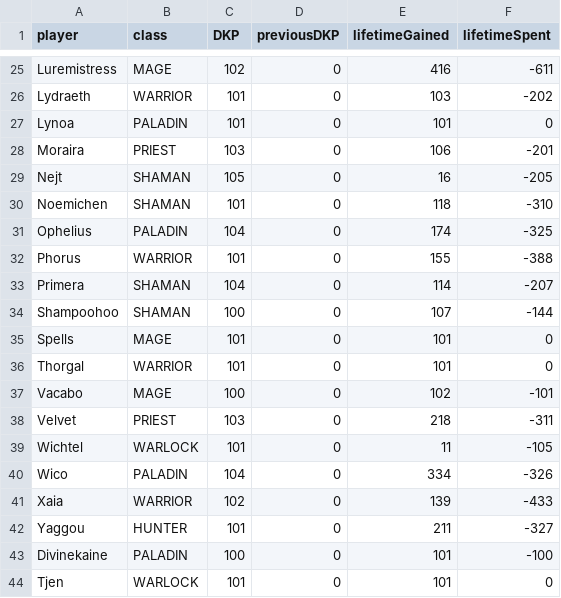
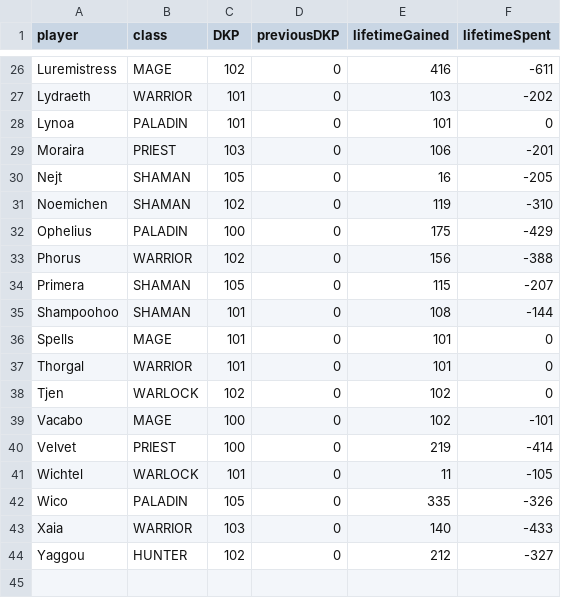
Before and after one commit to knoxz/knoxz.github.io, a CSV file: dkp.csv, drawn as a sheet; only a part is shown, gaps mark what is left out; the diff covers the shown part only.

```diff
--- a/dkp.csv
+++ b/dkp.csv
@@ -29,16 +30,15 @@ Moraira,PRIEST,103,0,106,-201
 Nejt,SHAMAN,105,0,16,-205
-Noemichen,SHAMAN,101,0,118,-310
-Ophelius,PALADIN,104,0,174,-325
-Phorus,WARRIOR,101,0,155,-388
-Primera,SHAMAN,104,0,114,-207
-Shampoohoo,SHAMAN,100,0,107,-144
+Noemichen,SHAMAN,102,0,119,-310
+Ophelius,PALADIN,100,0,175,-429
+Phorus,WARRIOR,102,0,156,-388
+Primera,SHAMAN,105,0,115,-207
+Shampoohoo,SHAMAN,101,0,108,-144
 Spells,MAGE,101,0,101,0
 Thorgal,WARRIOR,101,0,101,0
+Tjen,WARLOCK,102,0,102,0
 Vacabo,MAGE,100,0,102,-101
-Velvet,PRIEST,103,0,218,-311
+Velvet,PRIEST,100,0,219,-414
 Wichtel,WARLOCK,101,0,11,-105
-Wico,PALADIN,104,0,334,-326
-Xaia,WARRIOR,102,0,139,-433
-Yaggou,HUNTER,101,0,211,-327
-Divinekaine,PALADIN,100,0,101,-100
-Tjen,WARLOCK,101,0,101,0
+Wico,PALADIN,105,0,335,-326
+Xaia,WARRIOR,103,0,140,-433
+Yaggou,HUNTER,102,0,212,-327
```
Also changed, not shown: 1 added row and 26 edited cells elsewhere in this file, dkp_history.csv, loot_history.csv.
